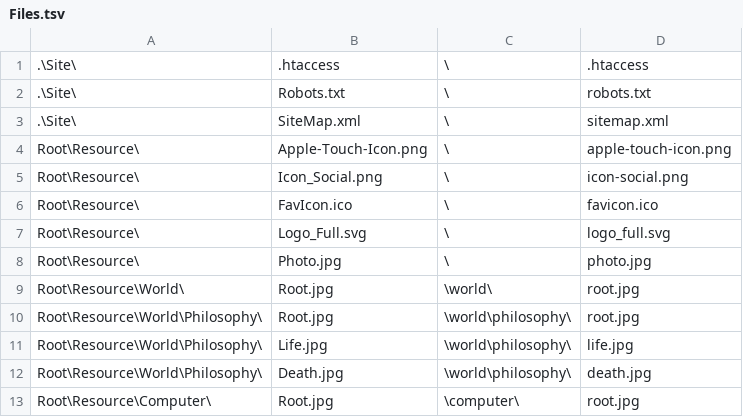
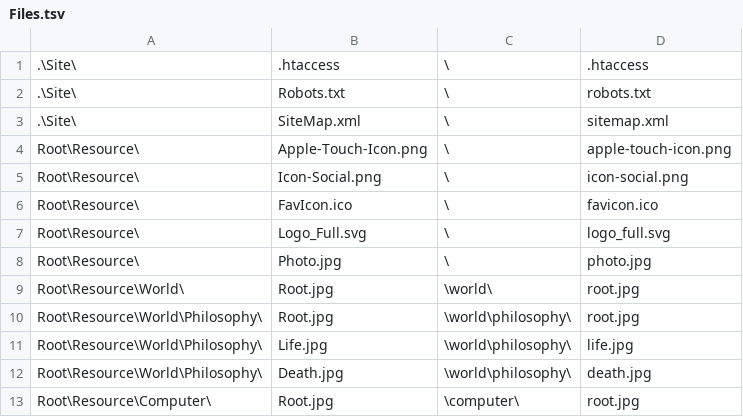
Before and after one commit to ujnotes/web-site, a TSV file: Config/Files.tsv, drawn as a sheet.

```diff
--- a/Config/Files.tsv
+++ b/Config/Files.tsv
@@ -4,3 +4,3 @@
 Root\Resource\	Apple-Touch-Icon.png	\	apple-touch-icon.png
-Root\Resource\	Icon_Social.png	\	icon-social.png
+Root\Resource\	Icon-Social.png	\	icon-social.png
 Root\Resource\	FavIcon.ico	\	favicon.ico
```
Also changed, not shown: 29 other files.
